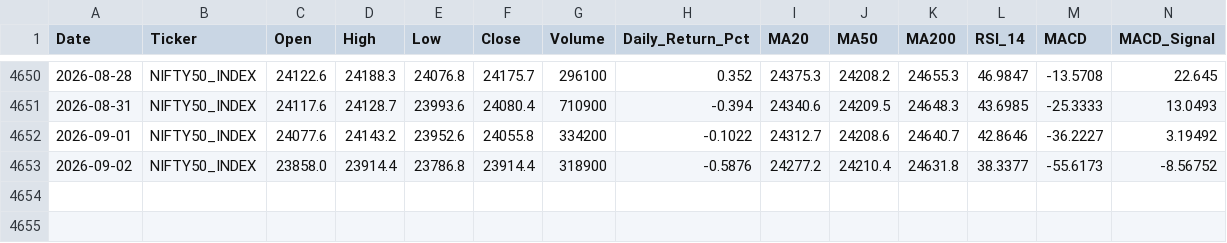
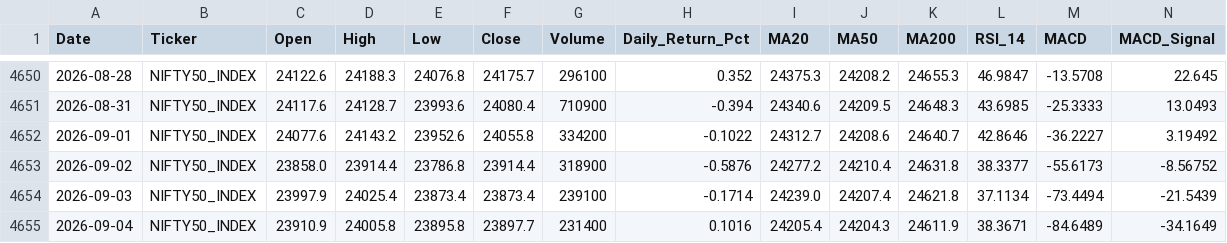
Before and after one commit to wimpypython/nifty-stock-intelligence, a CSV file: data/historical/NIFTY50_INDEX.csv, drawn as a sheet; only a part is shown, gaps mark what is left out; rows hold the shown columns only; the diff names each change by its address in the sheet, - before the commit and + after, or states it on an @@ line.

```diff
--- a/data/historical/NIFTY50_INDEX.csv
+++ b/data/historical/NIFTY50_INDEX.csv
+row 4654: 2026-09-03 | NIFTY50_INDEX | 23997.9 | 24025.4 | 23873.4 | 23873.4 | 239100 | -0.1714 | 24239.0 | 24207.4 | 24621.8 | 37.1134 | -73.4494 | -21.5439
+row 4655: 2026-09-04 | NIFTY50_INDEX | 23910.9 | 24005.8 | 23895.8 | 23897.7 | 231400 | 0.1016 | 24205.4 | 24204.3 | 24611.9 | 38.3671 | -84.6489 | -34.1649
```
Also changed, not shown: data/historical/ASIANPAINT.csv, data/historical/DIVISLAB.csv, 48 other files.
